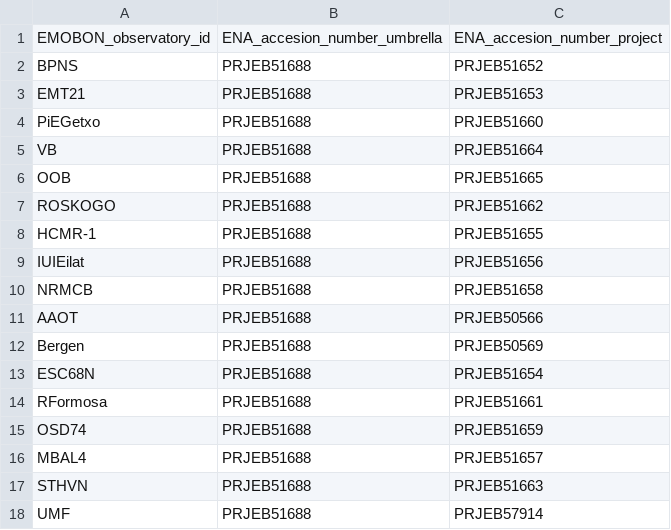
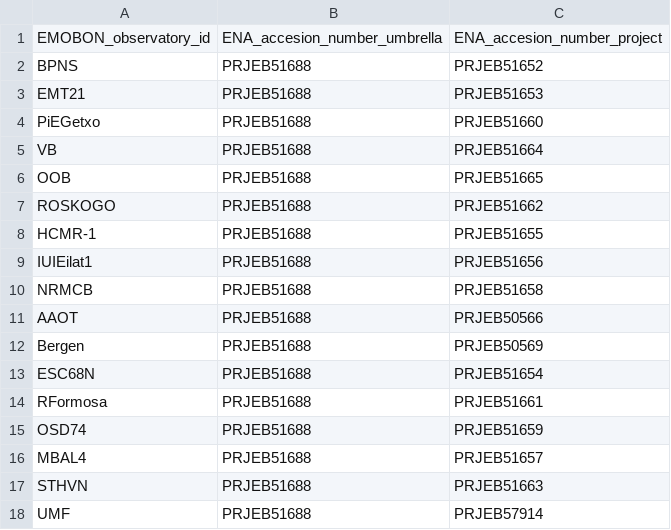
Before and after one commit to emo-bon/sequencing-crate, a CSV file: mapping/observatory_ena_proj.csv, drawn as a sheet.

Commit message:
Updated observatory_ena_proj
fixed IUIEilat1 obs id

```diff
--- a/mapping/observatory_ena_proj.csv
+++ b/mapping/observatory_ena_proj.csv
@@ -8,3 +8,3 @@ ROSKOGO,PRJEB51688,PRJEB51662
 HCMR-1,PRJEB51688,PRJEB51655
-IUIEilat,PRJEB51688,PRJEB51656
+IUIEilat1,PRJEB51688,PRJEB51656
 NRMCB,PRJEB51688,PRJEB51658
```
